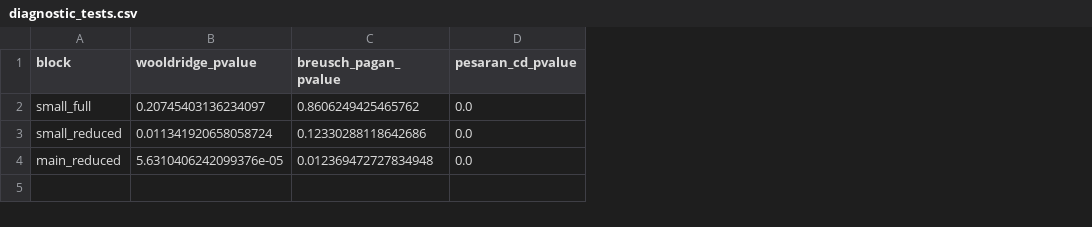
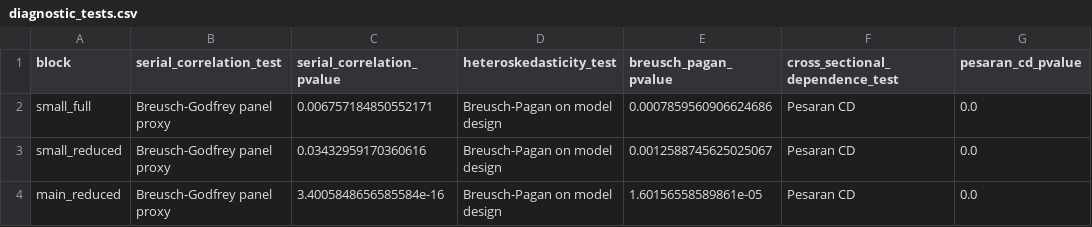
Before and after one commit to janwolyniak/Reproducible_Research, a CSV file: outputs/panel/diagnostic_tests.csv, drawn as a sheet; removed rows and columns are numbered as before the commit, all else as after; the diff names each change by its address in the sheet, - before the commit and + after, or states it on an @@ line.

```diff
--- a/outputs/panel/diagnostic_tests.csv
+++ b/outputs/panel/diagnostic_tests.csv
-column B (wooldridge_pvalue), rows 2-4: 0.20745403136234097 | 0.011341920658058724 | 5.6310406242099376e-05
+column B (serial_correlation_test), rows 2-4: all Breusch-Godfrey panel proxy
+column C (serial_correlation_pvalue), rows 2-4: 0.006757184850552171 | 0.03432959170360616 | 3.4005848656585584e-16
+column D (heteroskedasticity_test), rows 2-4: all Breusch-Pagan on model design
+column F (cross_sectional_dependence_test), rows 2-4: all Pesaran CD
-E2 (breusch_pagan_pvalue): 0.8606249425465762
+E2 (breusch_pagan_pvalue): 0.0007859560906624686
-E3 (breusch_pagan_pvalue): 0.12330288118642686
+E3 (breusch_pagan_pvalue): 0.0012588745625025067
-E4 (breusch_pagan_pvalue): 0.012369472727834948
+E4 (breusch_pagan_pvalue): 1.60156558589861e-05
```
Also changed, not shown: outputs/panel/fixed_effects_main.csv, outputs/panel/models_main_reduced.csv, 14 other files.
